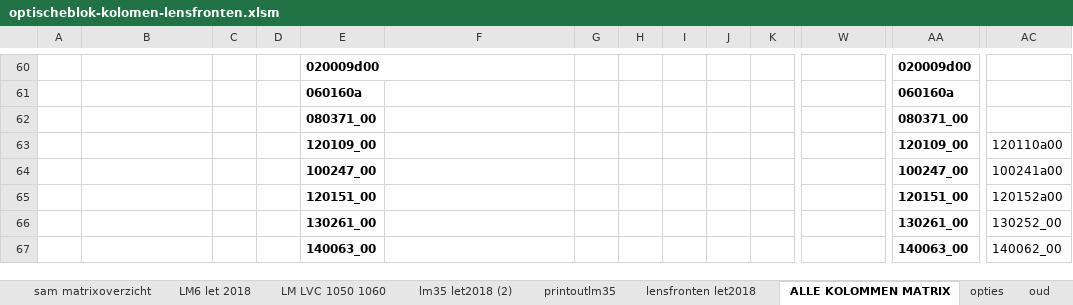
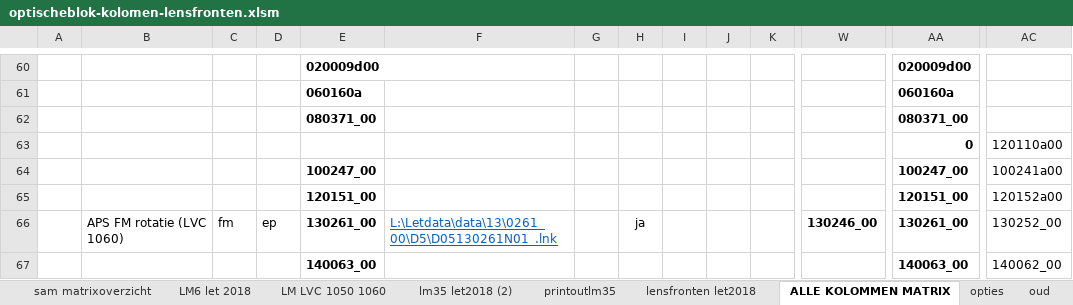
Before and after one commit to v12345vtm/template2018, an Excel workbook: optischeblok-kolomen-lensfronten.xlsm, sheet ALLE KOLOMMEN MATRIX, drawn as a sheet; only a part is shown, gaps mark what is left out; values as stored, in another font and other column widths than the file's, no borders; charts and pictures not drawn; removed rows and columns are numbered as before the commit, all else as after; rows hold the shown columns only; the diff names each change by its address in the sheet, - before the commit and + after, or states it on an @@ line.

```diff
--- a/optischeblok-kolomen-lensfronten.xlsm (sheet ALLE KOLOMMEN MATRIX)
+++ b/optischeblok-kolomen-lensfronten.xlsm (sheet ALLE KOLOMMEN MATRIX)
-row 63:  |  |  |  | 120109_00 |  |  |  |  |  |  |  | 120109_00 | 120110a00
+row 63:  |  |  |  |  |  |  |  |  |  |  |  | 0 | 120110a00
-row 66:  |  |  |  | 130261_00 |  |  |  |  |  |  |  | 130261_00 | 130252_00
+row 66:  | APS FM rotatie (LVC 1060) | fm | ep | 130261_00 | L:\Letdata\data\13\0261_00\D5\D05130261N01_.lnk |  | ja |  |  |  | 130246_00 | 130261_00 | 130252_00
```
Also changed, not shown: sheet opties, charts or pictures, vertaalingenExcelAlles.xlsx, 5 other files.
